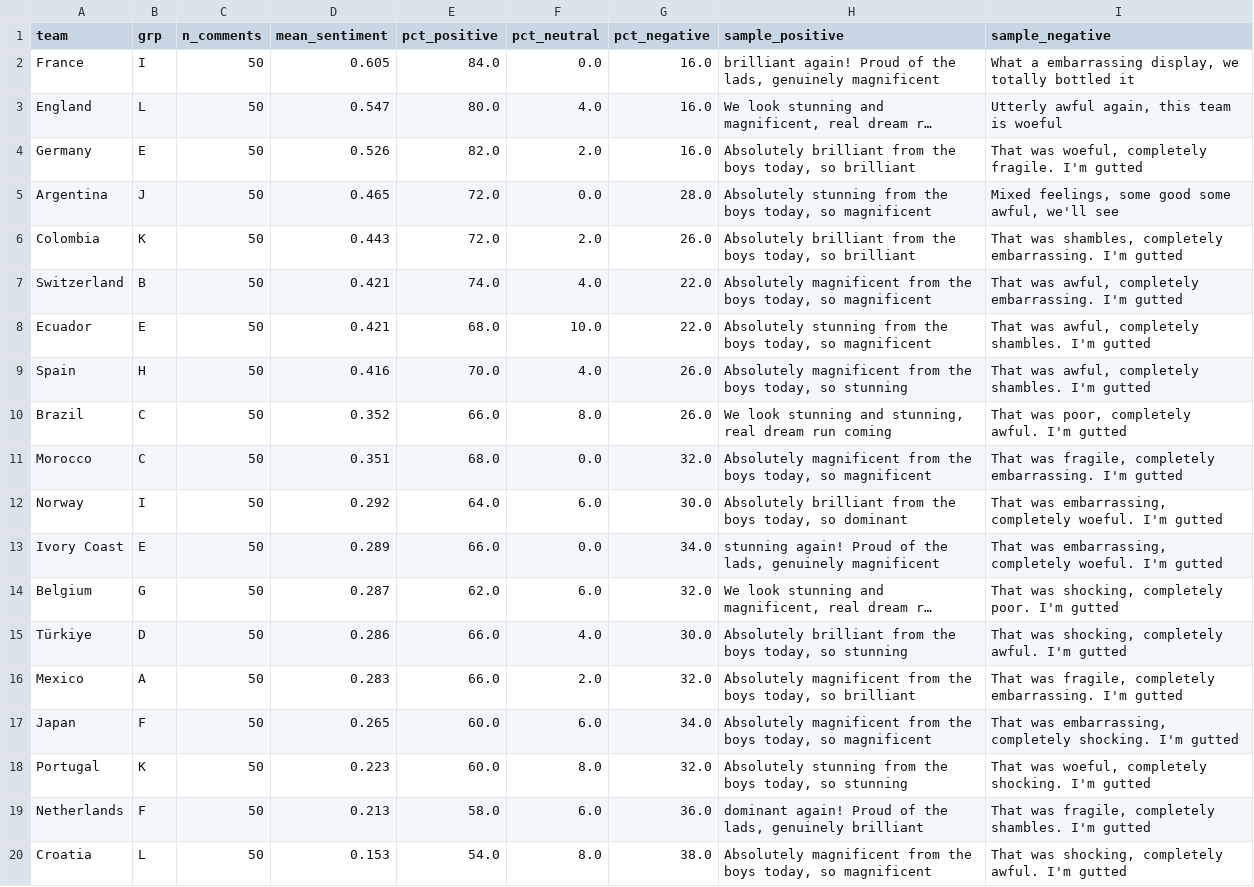
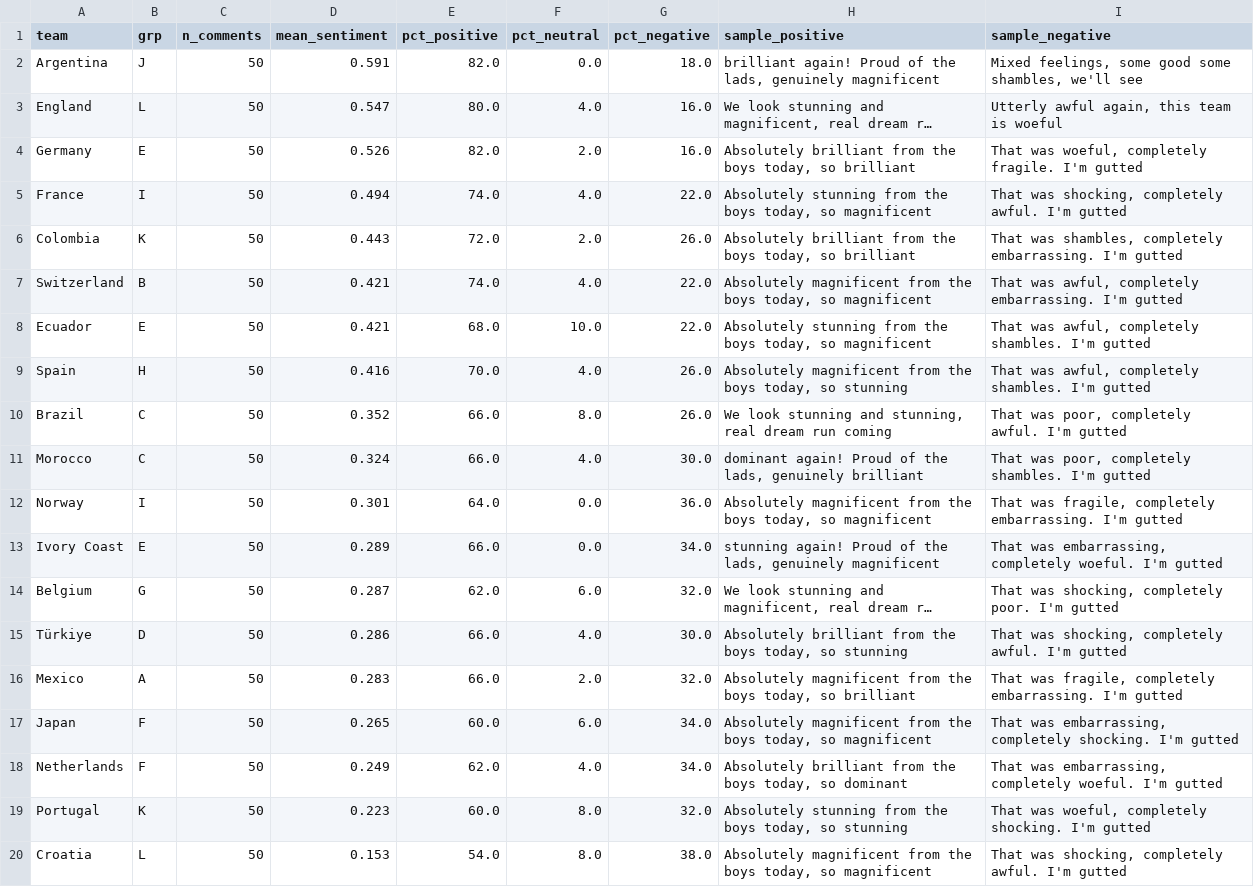
Before and after one commit to nmashiat/wc2026-command-center, a CSV file: outputs/sentiment_by_team.csv, drawn as a sheet; only a part is shown; long unchanged cells end in …; removed rows and columns are numbered as before the commit, all else as after; the diff names each change by its address in the sheet, - before the commit and + after, or states it on an @@ line.

```diff
--- a/outputs/sentiment_by_team.csv
+++ b/outputs/sentiment_by_team.csv
-row 2: France | I | 50 | 0.605 | 84.0 | 0.0 | 16.0 | brilliant again! Proud of the lads, genuinely magnificent | What a embarrassing display, we totally bottled it
+row 2: Argentina | J | 50 | 0.591 | 82.0 | 0.0 | 18.0 | brilliant again! Proud of the lads, genuinely magnificent | Mixed feelings, some good some shambles, we'll see
-row 5: Argentina | J | 50 | 0.465 | 72.0 | 0.0 | 28.0 | Absolutely stunning from the boys today, so magnificent | Mixed feelings, some good some awful, we'll see
+row 5: France | I | 50 | 0.494 | 74.0 | 4.0 | 22.0 | Absolutely stunning from the boys today, so magnificent | That was shocking, completely awful. I'm gutted
-D11 (mean_sentiment): 0.351
+D11 (mean_sentiment): 0.324
-E11 (pct_positive): 68.0
+E11 (pct_positive): 66.0
-F11 (pct_neutral): 0.0
+F11 (pct_neutral): 4.0
-G11 (pct_negative): 32.0
+G11 (pct_negative): 30.0
-H11 (sample_positive): Absolutely magnificent from the boys today, so magnificent
+H11 (sample_positive): dominant again! Proud of the lads, genuinely brilliant
-I11 (sample_negative): That was fragile, completely embarrassing. I'm gutted
+I11 (sample_negative): That was poor, completely shambles. I'm gutted
-D12 (mean_sentiment): 0.292
+D12 (mean_sentiment): 0.301
-F12 (pct_neutral): 6.0
+F12 (pct_neutral): 0.0
-G12 (pct_negative): 30.0
+G12 (pct_negative): 36.0
-H12 (sample_positive): Absolutely brilliant from the boys today, so dominant
+H12 (sample_positive): Absolutely magnificent from the boys today, so magnificent
-I12 (sample_negative): That was embarrassing, completely woeful. I'm gutted
+I12 (sample_negative): That was fragile, completely embarrassing. I'm gutted
+row 18: Netherlands | F | 50 | 0.249 | 62.0 | 4.0 | 34.0 | Absolutely brilliant from the boys today, so dominant | That was embarrassing, completely woeful. I'm gutted
-row 19: Netherlands | F | 50 | 0.213 | 58.0 | 6.0 | 36.0 | dominant again! Proud of the lads, genuinely brilliant | That was fragile, completely shambles. I'm gutted
```
Also changed, not shown: outputs/goals_by_day.csv, outputs/predictions.csv, 10 other files.
